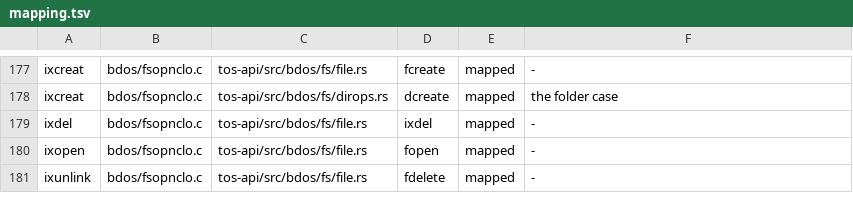
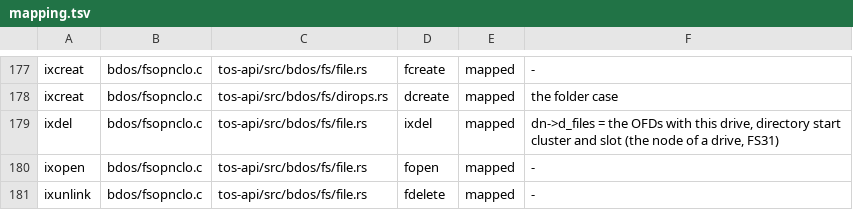
Before and after one commit to tuxie01/NewTOS, a TSV file: docs/analysis/deps/mapping.tsv, drawn as a sheet; only a part is shown, gaps mark what is left out.

```diff
--- a/docs/analysis/deps/mapping.tsv
+++ b/docs/analysis/deps/mapping.tsv
@@ -178,3 +178,3 @@ ixcreat	bdos/fsopnclo.c	tos-api/src/bdos/fs/file.rs	fcreate	mapped	-
 ixcreat	bdos/fsopnclo.c	tos-api/src/bdos/fs/dirops.rs	dcreate	mapped	the folder case
-ixdel	bdos/fsopnclo.c	tos-api/src/bdos/fs/file.rs	ixdel	mapped	-
+ixdel	bdos/fsopnclo.c	tos-api/src/bdos/fs/file.rs	ixdel	mapped	dn->d_files = the OFDs with this drive, directory start cluster and slot (the node of a drive, FS31)
 ixopen	bdos/fsopnclo.c	tos-api/src/bdos/fs/file.rs	fopen	mapped	-
```
Also changed, not shown: 59 other files.
